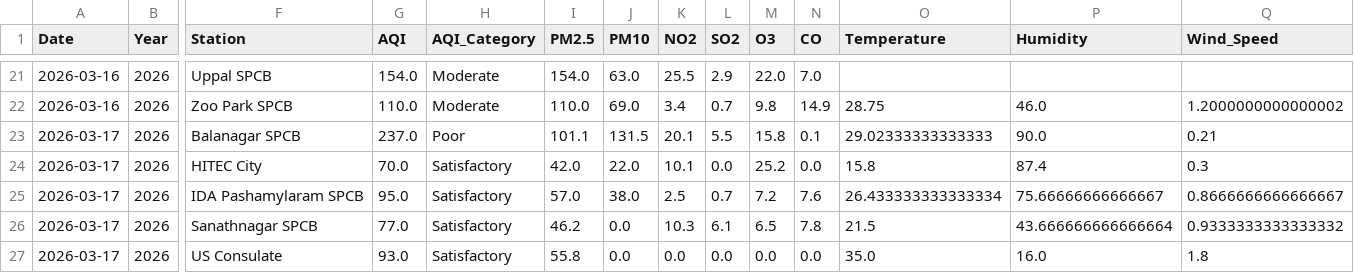
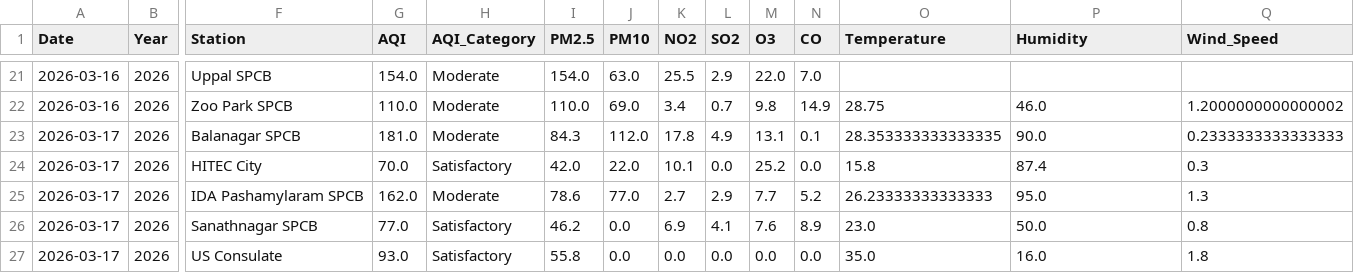
Before and after one commit to Rohan0639/aqi-prediction-ml, a CSV file: data/live_aqi_dataset.csv, drawn as a sheet; only a part is shown, gaps mark what is left out; the diff covers the shown part only; the diff names each change by its address in the sheet, - before the commit and + after, or states it on an @@ line.

```diff
--- a/data/live_aqi_dataset.csv
+++ b/data/live_aqi_dataset.csv
-G23 (AQI): 237.0
+G23 (AQI): 181.0
-H23 (AQI_Category): Poor
+H23 (AQI_Category): Moderate
-I23 (PM2.5): 101.1
+I23 (PM2.5): 84.3
-J23 (PM10): 131.5
+J23 (PM10): 112.0
-K23 (NO2): 20.1
+K23 (NO2): 17.8
-L23 (SO2): 5.5
+L23 (SO2): 4.9
-M23 (O3): 15.8
+M23 (O3): 13.1
-O23 (Temperature): 29.02333333333333
+O23 (Temperature): 28.353333333333335
-Q23 (Wind_Speed): 0.21
+Q23 (Wind_Speed): 0.2333333333333333
-G25 (AQI): 95.0
+G25 (AQI): 162.0
-H25 (AQI_Category): Satisfactory
+H25 (AQI_Category): Moderate
-I25 (PM2.5): 57.0
+I25 (PM2.5): 78.6
-J25 (PM10): 38.0
+J25 (PM10): 77.0
-K25 (NO2): 2.5
+K25 (NO2): 2.7
-L25 (SO2): 0.7
+L25 (SO2): 2.9
-M25 (O3): 7.2
+M25 (O3): 7.7
-N25 (CO): 7.6
+N25 (CO): 5.2
-O25 (Temperature): 26.433333333333334
+O25 (Temperature): 26.23333333333333
-P25 (Humidity): 75.66666666666667
+P25 (Humidity): 95.0
-Q25 (Wind_Speed): 0.8666666666666667
+Q25 (Wind_Speed): 1.3
-K26 (NO2): 10.3
+K26 (NO2): 6.9
-L26 (SO2): 6.1
+L26 (SO2): 4.1
-M26 (O3): 6.5
+M26 (O3): 7.6
-N26 (CO): 7.8
+N26 (CO): 8.9
-O26 (Temperature): 21.5
+O26 (Temperature): 23.0
-P26 (Humidity): 43.666666666666664
+P26 (Humidity): 50.0
-Q26 (Wind_Speed): 0.9333333333333332
+Q26 (Wind_Speed): 0.8
```
Also changed, not shown: 18 edited cells elsewhere in this file.
